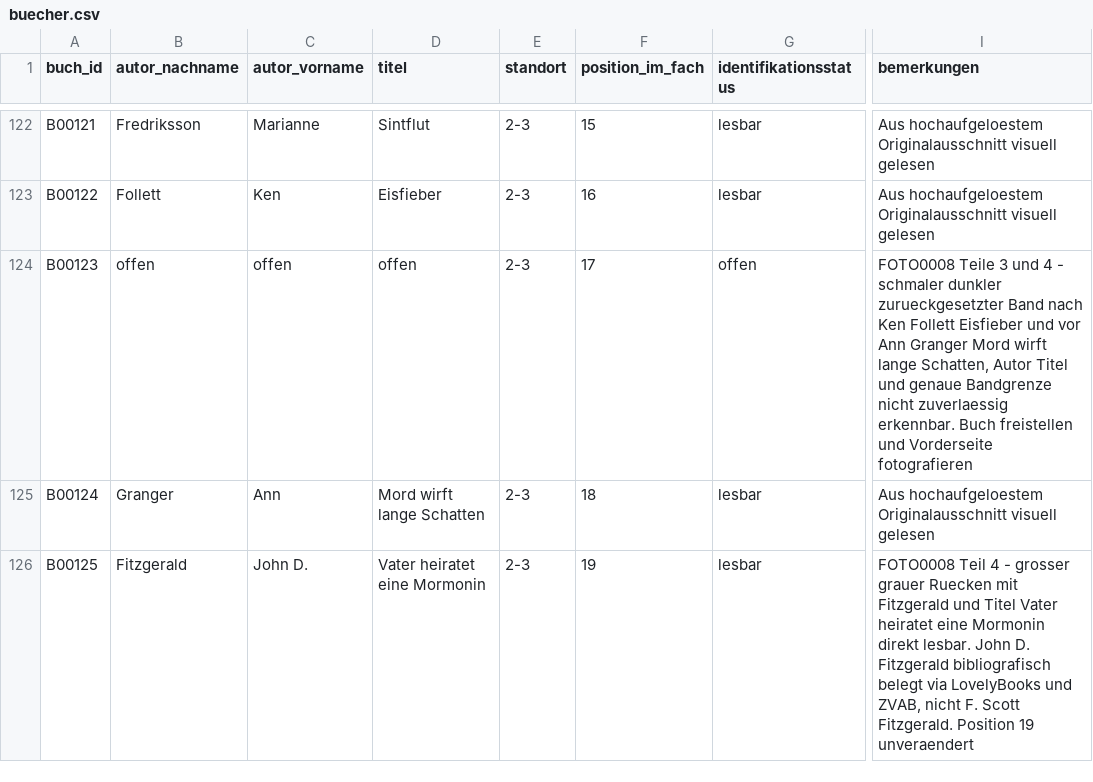
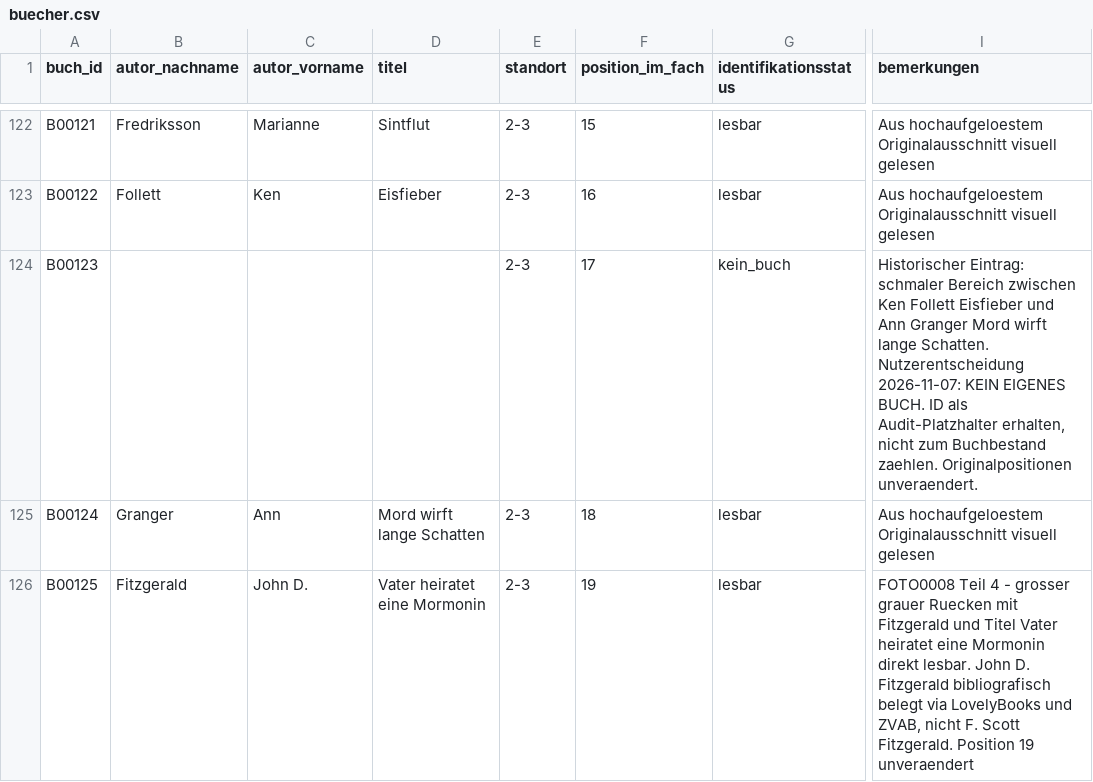
Before and after one commit to oooLITTLEooo/buecherregal, a CSV file: daten/buecher.csv, drawn as a sheet; only a part is shown, gaps mark what is left out; the diff names each change by its address in the sheet, - before the commit and + after, or states it on an @@ line.

Commit message:
B00123: kein eigenes Buch bestaetigt, offene Liste und Nachbarn aktualisiert

```diff
--- a/daten/buecher.csv
+++ b/daten/buecher.csv
-B124 (autor_nachname): offen
+B124 (autor_nachname): (empty)
-C124 (autor_vorname): offen
+C124 (autor_vorname): (empty)
-D124 (titel): offen
+D124 (titel): (empty)
-G124 (identifikationsstatus): offen
+G124 (identifikationsstatus): kein_buch
-I124 (bemerkungen): FOTO0008 Teile 3 und 4 - schmaler dunkler zurueckgesetzter Band nach Ken Follett Eisfieber und vor Ann Granger Mord wirft lange Schatten, Autor Titel und genaue Bandgrenze nicht zuverlaessig erkennbar. Buch freistellen und Vorderseite fotografieren
+I124 (bemerkungen): Historischer Eintrag: schmaler Bereich zwischen Ken Follett Eisfieber und Ann Granger Mord wirft lange Schatten. Nutzerentscheidung 2026-11-07: KEIN EIGENES BUCH. ID als Audit-Platzhalter erhalten, nicht zum Buchbestand zaehlen. Originalpositionen unveraendert.
```
